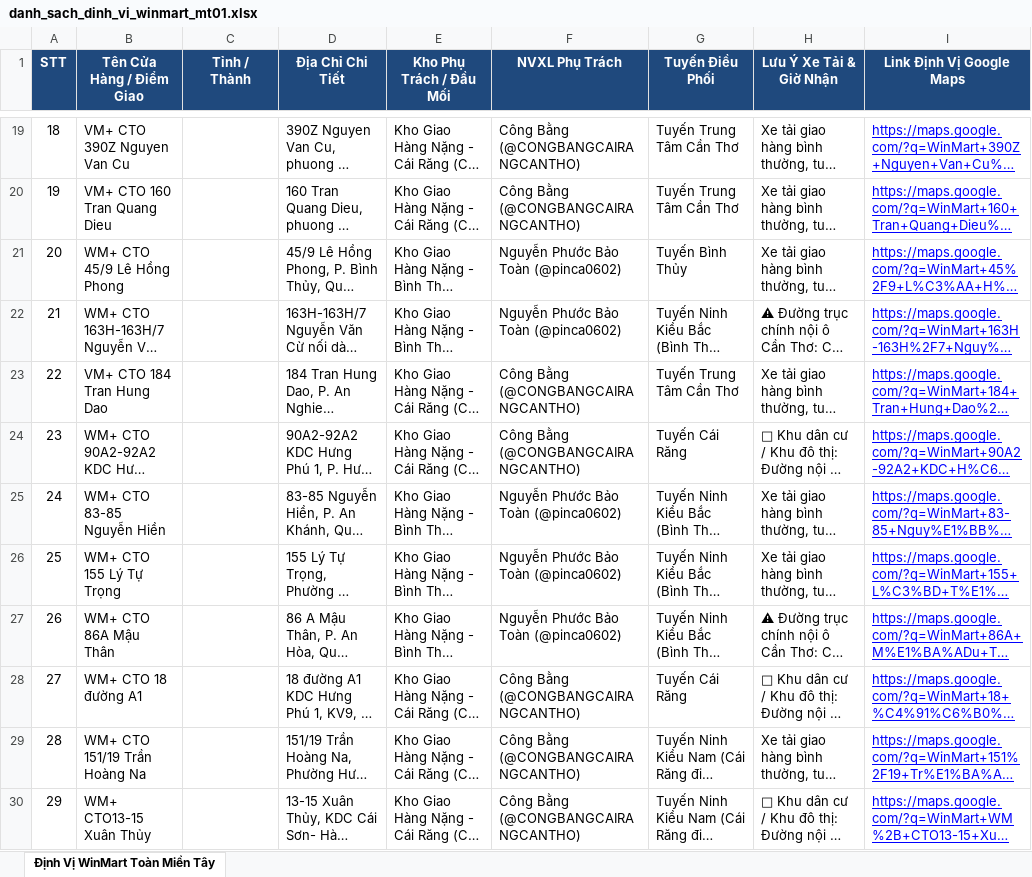
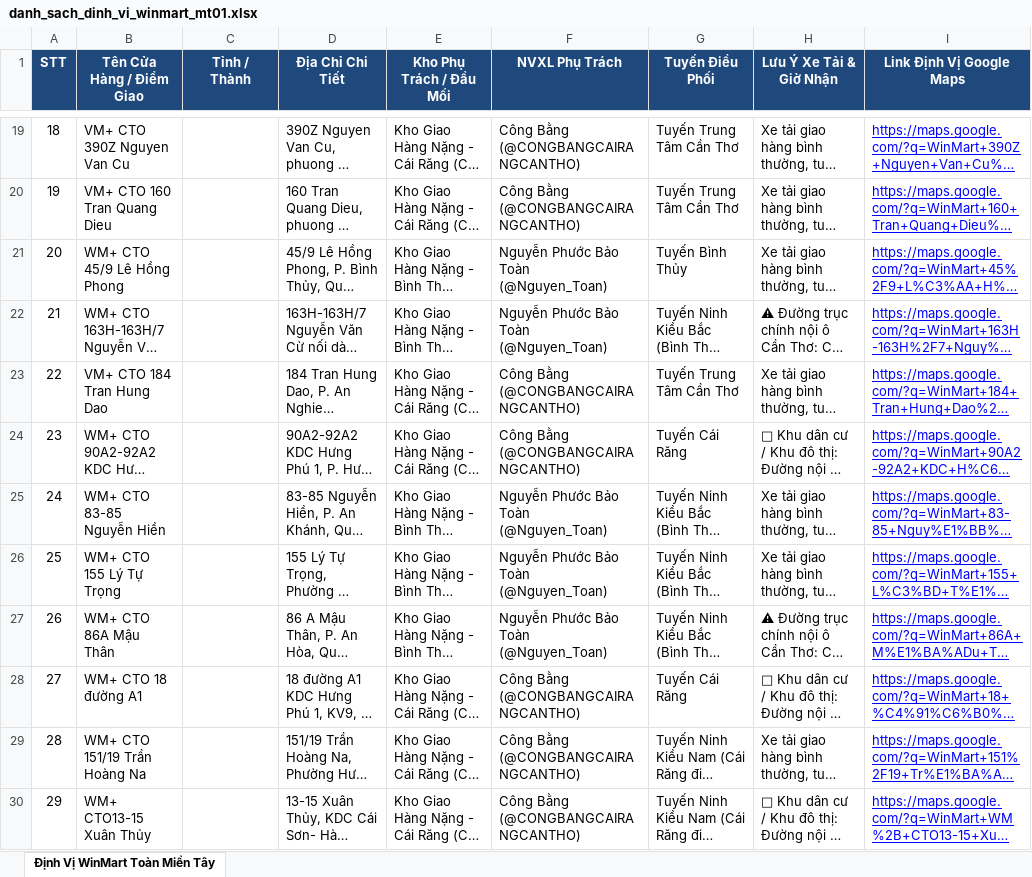
Before and after one commit to billnguyen1990/tiger-ai-studio, an Excel workbook: danh_sach_dinh_vi_winmart_mt01.xlsx, sheet Định Vị WinMart Toàn Miền Tây, drawn as a sheet; only a part is shown, gaps mark what is left out; long unchanged cells end in …; values as stored, in another font and other column widths than the file's, no borders; the diff covers the shown part only; the diff names each change by its address in the sheet, - before the commit and + after, or states it on an @@ line.

Commit message:
fix(nvxl): correct inverted telegram tags for Bao Toan (@Nguyen_Toan) and Trong Bang (@pinca0602)

```diff
--- a/danh_sach_dinh_vi_winmart_mt01.xlsx (sheet Định Vị WinMart Toàn Miền Tây)
+++ b/danh_sach_dinh_vi_winmart_mt01.xlsx (sheet Định Vị WinMart Toàn Miền Tây)
-F21:F22 (NVXL Phụ Trách): Nguyễn Phước Bảo Toàn (@pinca0602)
+F21:F22 (NVXL Phụ Trách): Nguyễn Phước Bảo Toàn (@Nguyen_Toan)
-F25:F27 (NVXL Phụ Trách): Nguyễn Phước Bảo Toàn (@pinca0602)
+F25:F27 (NVXL Phụ Trách): Nguyễn Phước Bảo Toàn (@Nguyen_Toan)
```
Also changed, not shown: 37 edited cells elsewhere in this sheet, 1 other file.
